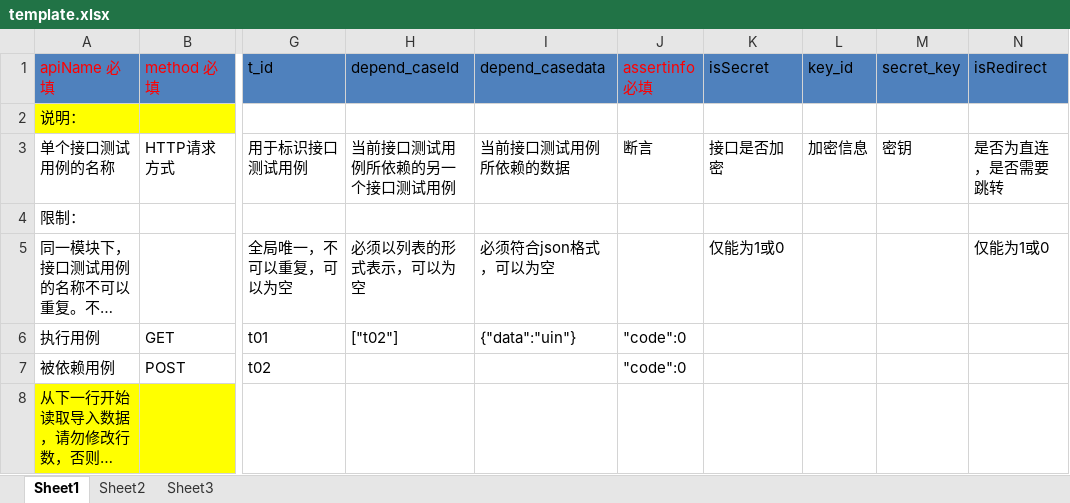
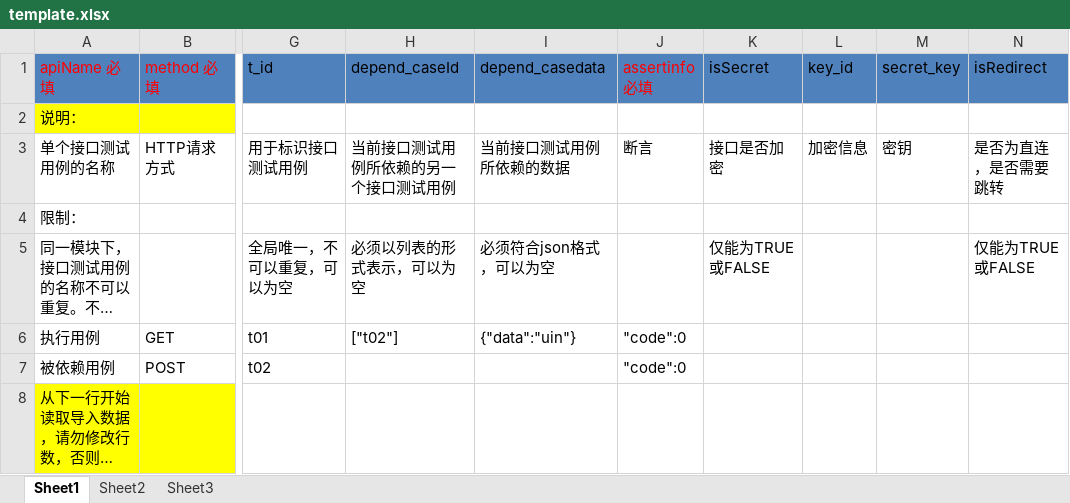
Before and after one commit to weinan123/antoInterfacePlatform, an Excel workbook: main/postfiles/template.xlsx, sheet Sheet1, drawn as a sheet; only a part is shown, gaps mark what is left out; long unchanged cells end in …; values as stored, in another font and other column widths than the file's, no borders; the diff names each change by its address in the sheet, - before the commit and + after, or states it on an @@ line.

```diff
--- a/main/postfiles/template.xlsx (sheet Sheet1)
+++ b/main/postfiles/template.xlsx (sheet Sheet1)
-K5 (isSecret): 仅能为1或0
+K5 (isSecret): 仅能为TRUE或FALSE
-N5 (isRedirect): 仅能为1或0
+N5 (isRedirect): 仅能为TRUE或FALSE
```
Also changed, not shown: 2 other files.
